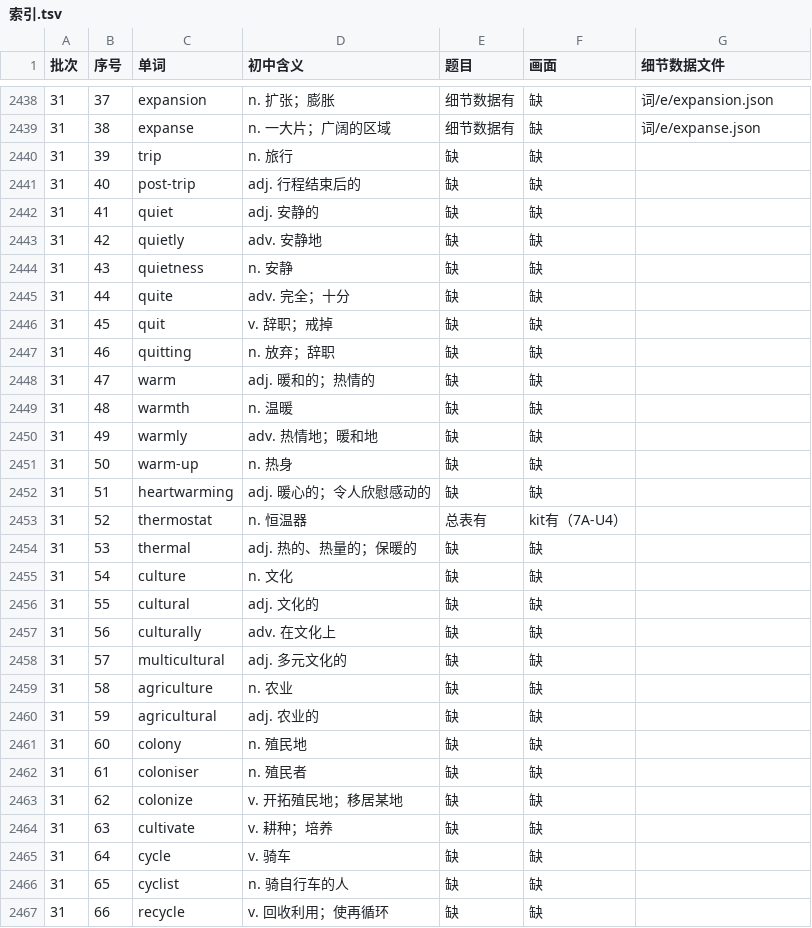
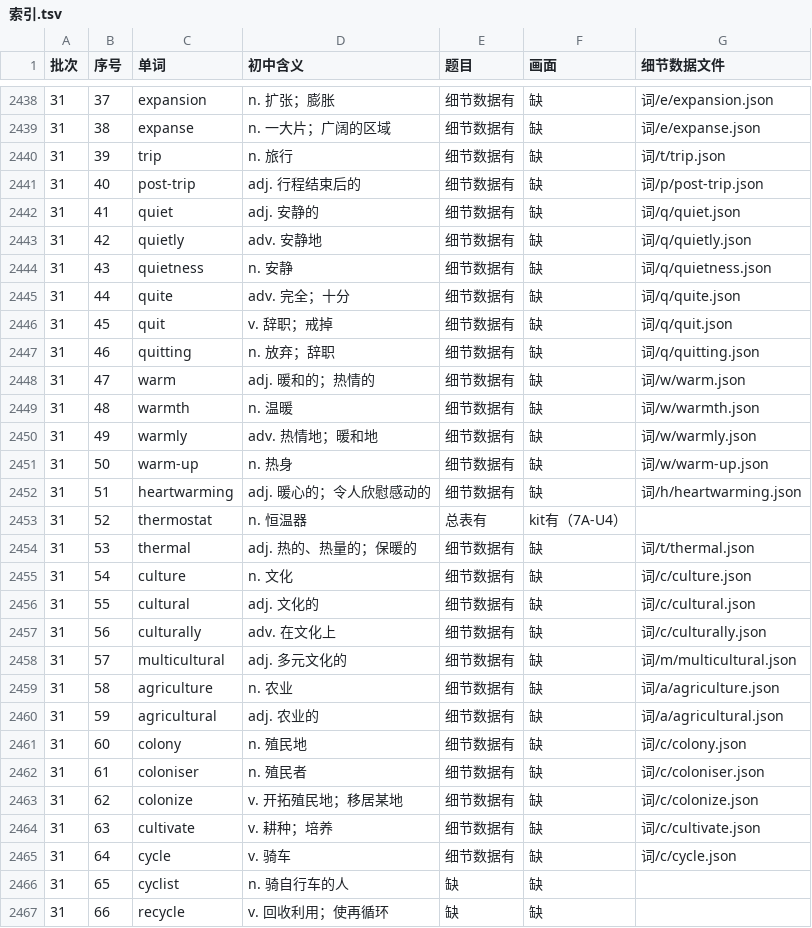
Before and after one commit to Jacklee15333/ciyuanchaifeng, a TSV file: 总表视频细节数据/索引.tsv, drawn as a sheet; only a part is shown, gaps mark what is left out.

Commit message:
总表视频细节数据：题目 25 个词（trip … cycle）；累计 2450 个词

```diff
--- a/总表视频细节数据/索引.tsv
+++ b/总表视频细节数据/索引.tsv
@@ -2439,28 +2439,28 @@
 31	38	expanse	n. 一大片；广阔的区域	细节数据有	缺	词/e/expanse.json
-31	39	trip	n. 旅行	缺	缺	
-31	40	post-trip	adj. 行程结束后的	缺	缺	
-31	41	quiet	adj. 安静的	缺	缺	
-31	42	quietly	adv. 安静地	缺	缺	
-31	43	quietness	n. 安静	缺	缺	
-31	44	quite	adv. 完全；十分	缺	缺	
-31	45	quit	v. 辞职；戒掉	缺	缺	
-31	46	quitting	n. 放弃；辞职	缺	缺	
-31	47	warm	adj. 暖和的；热情的	缺	缺	
-31	48	warmth	n. 温暖	缺	缺	
-31	49	warmly	adv. 热情地；暖和地	缺	缺	
-31	50	warm-up	n. 热身	缺	缺	
-31	51	heartwarming	adj. 暖心的；令人欣慰感动的	缺	缺	
+31	39	trip	n. 旅行	细节数据有	缺	词/t/trip.json
+31	40	post-trip	adj. 行程结束后的	细节数据有	缺	词/p/post-trip.json
+31	41	quiet	adj. 安静的	细节数据有	缺	词/q/quiet.json
+31	42	quietly	adv. 安静地	细节数据有	缺	词/q/quietly.json
+31	43	quietness	n. 安静	细节数据有	缺	词/q/quietness.json
+31	44	quite	adv. 完全；十分	细节数据有	缺	词/q/quite.json
+31	45	quit	v. 辞职；戒掉	细节数据有	缺	词/q/quit.json
+31	46	quitting	n. 放弃；辞职	细节数据有	缺	词/q/quitting.json
+31	47	warm	adj. 暖和的；热情的	细节数据有	缺	词/w/warm.json
+31	48	warmth	n. 温暖	细节数据有	缺	词/w/warmth.json
+31	49	warmly	adv. 热情地；暖和地	细节数据有	缺	词/w/warmly.json
+31	50	warm-up	n. 热身	细节数据有	缺	词/w/warm-up.json
+31	51	heartwarming	adj. 暖心的；令人欣慰感动的	细节数据有	缺	词/h/heartwarming.json
 31	52	thermostat	n. 恒温器	总表有	kit有（7A-U4）	
-31	53	thermal	adj. 热的、热量的；保暖的	缺	缺	
-31	54	culture	n. 文化	缺	缺	
-31	55	cultural	adj. 文化的	缺	缺	
-31	56	culturally	adv. 在文化上	缺	缺	
-31	57	multicultural	adj. 多元文化的	缺	缺	
-31	58	agriculture	n. 农业	缺	缺	
-31	59	agricultural	adj. 农业的	缺	缺	
-31	60	colony	n. 殖民地	缺	缺	
-31	61	coloniser	n. 殖民者	缺	缺	
-31	62	colonize	v. 开拓殖民地；移居某地	缺	缺	
-31	63	cultivate	v. 耕种；培养	缺	缺	
-31	64	cycle	v. 骑车	缺	缺	
+31	53	thermal	adj. 热的、热量的；保暖的	细节数据有	缺	词/t/thermal.json
+31	54	culture	n. 文化	细节数据有	缺	词/c/culture.json
+31	55	cultural	adj. 文化的	细节数据有	缺	词/c/cultural.json
+31	56	culturally	adv. 在文化上	细节数据有	缺	词/c/culturally.json
+31	57	multicultural	adj. 多元文化的	细节数据有	缺	词/m/multicultural.json
+31	58	agriculture	n. 农业	细节数据有	缺	词/a/agriculture.json
+31	59	agricultural	adj. 农业的	细节数据有	缺	词/a/agricultural.json
+31	60	colony	n. 殖民地	细节数据有	缺	词/c/colony.json
+31	61	coloniser	n. 殖民者	细节数据有	缺	词/c/coloniser.json
+31	62	colonize	v. 开拓殖民地；移居某地	细节数据有	缺	词/c/colonize.json
+31	63	cultivate	v. 耕种；培养	细节数据有	缺	词/c/cultivate.json
+31	64	cycle	v. 骑车	细节数据有	缺	词/c/cycle.json
 31	65	cyclist	n. 骑自行车的人	缺	缺	
```
Also changed, not shown: 25 other files.
